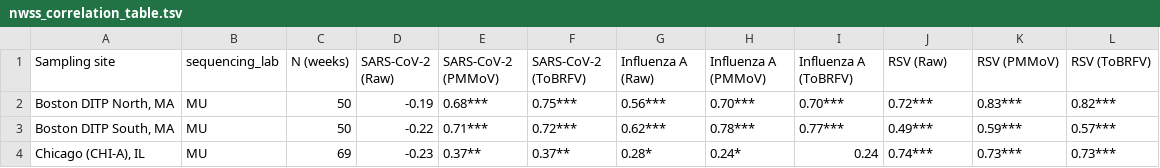
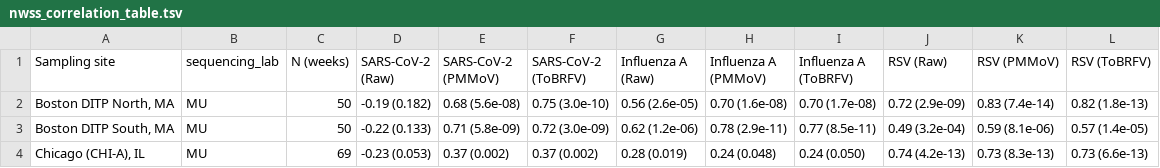
Before and after one commit to securebio/casper-paper, a TSV file: tables/nwss_correlation_table.tsv, drawn as a sheet; only a part is shown; the diff covers the shown part only.

Commit message:
Replace significance stars with explicit p-values in correlation tables

```diff
--- a/tables/nwss_correlation_table.tsv
+++ b/tables/nwss_correlation_table.tsv
@@ -1,4 +1,4 @@
 Sampling site	sequencing_lab	N (weeks)	SARS-CoV-2 (Raw)	SARS-CoV-2 (PMMoV)	SARS-CoV-2 (ToBRFV)	Influenza A (Raw)	Influenza A (PMMoV)	Influenza A (ToBRFV)	RSV (Raw)	RSV (PMMoV)	RSV (ToBRFV)
-Boston DITP North, MA	MU	50	-0.19	0.68***	0.75***	0.56***	0.70***	0.70***	0.72***	0.83***	0.82***
-Boston DITP South, MA	MU	50	-0.22	0.71***	0.72***	0.62***	0.78***	0.77***	0.49***	0.59***	0.57***
-Chicago (CHI-A), IL	MU	69	-0.23	0.37**	0.37**	0.28*	0.24*	0.24	0.74***	0.73***	0.73***
+Boston DITP North, MA	MU	50	-0.19 (0.182)	0.68 (5.6e-08)	0.75 (3.0e-10)	0.56 (2.6e-05)	0.70 (1.6e-08)	0.70 (1.7e-08)	0.72 (2.9e-09)	0.83 (7.4e-14)	0.82 (1.8e-13)
+Boston DITP South, MA	MU	50	-0.22 (0.133)	0.71 (5.8e-09)	0.72 (3.0e-09)	0.62 (1.2e-06)	0.78 (2.9e-11)	0.77 (8.5e-11)	0.49 (3.2e-04)	0.59 (8.1e-06)	0.57 (1.4e-05)
+Chicago (CHI-A), IL	MU	69	-0.23 (0.053)	0.37 (0.002)	0.37 (0.002)	0.28 (0.019)	0.24 (0.048)	0.24 (0.050)	0.74 (4.2e-13)	0.73 (8.3e-13)	0.73 (6.6e-13)
```
Also changed, not shown: 102 edited cells elsewhere in this file, tables/clinical_correlation_table.tsv, 2 other files.
